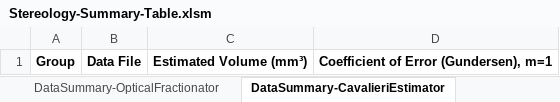
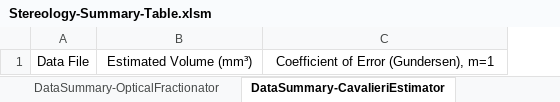
Before and after one commit to patrick-douglas/StereoInvestigator-Neurolucida-VBA-tools, an Excel workbook: SI/Stereology-Summary-Table.xlsm, sheet DataSummary-CavalieriEstimator, drawn as a sheet; values as stored, in another font and other column widths than the file's, no borders; removed rows and columns are numbered as before the commit, all else as after; the diff names each change by its address in the sheet, - before the commit and + after, or states it on an @@ line.

```diff
--- a/SI/Stereology-Summary-Table.xlsm (sheet DataSummary-CavalieriEstimator)
+++ b/SI/Stereology-Summary-Table.xlsm (sheet DataSummary-CavalieriEstimator)
-column A, row 1: Group
-A1:C1 bold: on
+A1:C1 bold: off
```
Also changed, not shown: 1 other file.
